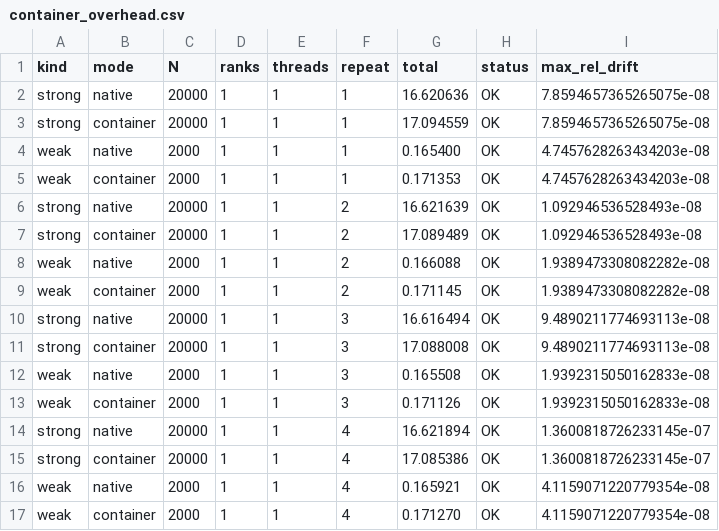
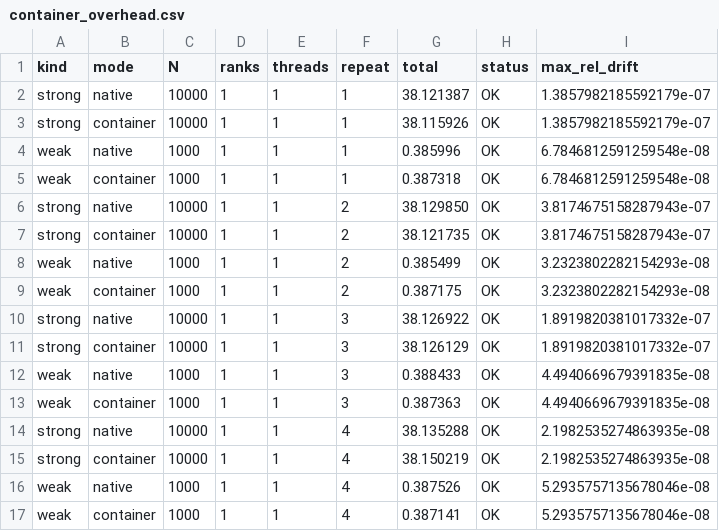
Before and after one commit to emmadariol/HPC_exam, a CSV file: Nbody_serial/results_final/container_overhead.csv, drawn as a sheet; only a part is shown; the diff covers the shown part only.

```diff
--- a/Nbody_serial/results_final/container_overhead.csv
+++ b/Nbody_serial/results_final/container_overhead.csv
@@ -1,17 +1,17 @@
 kind,mode,N,ranks,threads,repeat,total,status,max_rel_drift
-strong,native,20000,1,1,1,16.620636,OK,7.8594657365265075e-08
-strong,container,20000,1,1,1,17.094559,OK,7.8594657365265075e-08
-weak,native,2000,1,1,1,0.165400,OK,4.7457628263434203e-08
-weak,container,2000,1,1,1,0.171353,OK,4.7457628263434203e-08
-strong,native,20000,1,1,2,16.621639,OK,1.092946536528493e-08
-strong,container,20000,1,1,2,17.089489,OK,1.092946536528493e-08
-weak,native,2000,1,1,2,0.166088,OK,1.9389473308082282e-08
-weak,container,2000,1,1,2,0.171145,OK,1.9389473308082282e-08
-strong,native,20000,1,1,3,16.616494,OK,9.4890211774693113e-08
-strong,container,20000,1,1,3,17.088008,OK,9.4890211774693113e-08
-weak,native,2000,1,1,3,0.165508,OK,1.9392315050162833e-08
-weak,container,2000,1,1,3,0.171126,OK,1.9392315050162833e-08
-strong,native,20000,1,1,4,16.621894,OK,1.3600818726233145e-07
-strong,container,20000,1,1,4,17.085386,OK,1.3600818726233145e-07
-weak,native,2000,1,1,4,0.165921,OK,4.1159071220779354e-08
-weak,container,2000,1,1,4,0.171270,OK,4.1159071220779354e-08
+strong,native,10000,1,1,1,38.121387,OK,1.3857982185592179e-07
+strong,container,10000,1,1,1,38.115926,OK,1.3857982185592179e-07
+weak,native,1000,1,1,1,0.385996,OK,6.7846812591259548e-08
+weak,container,1000,1,1,1,0.387318,OK,6.7846812591259548e-08
+strong,native,10000,1,1,2,38.129850,OK,3.8174675158287943e-07
+strong,container,10000,1,1,2,38.121735,OK,3.8174675158287943e-07
+weak,native,1000,1,1,2,0.385499,OK,3.2323802282154293e-08
+weak,container,1000,1,1,2,0.387175,OK,3.2323802282154293e-08
+strong,native,10000,1,1,3,38.126922,OK,1.8919820381017332e-07
+strong,container,10000,1,1,3,38.126129,OK,1.8919820381017332e-07
+weak,native,1000,1,1,3,0.388433,OK,4.4940669679391835e-08
+weak,container,1000,1,1,3,0.387363,OK,4.4940669679391835e-08
+strong,native,10000,1,1,4,38.135288,OK,2.1982535274863935e-08
+strong,container,10000,1,1,4,38.150219,OK,2.1982535274863935e-08
+weak,native,1000,1,1,4,0.387526,OK,5.2935757135678046e-08
+weak,container,1000,1,1,4,0.387141,OK,5.2935757135678046e-08
```
Also changed, not shown: 132 edited cells elsewhere in this file, Nbody_serial/results_final/energy.csv, Nbody_serial/results_final/layout.csv, 52 other files.
